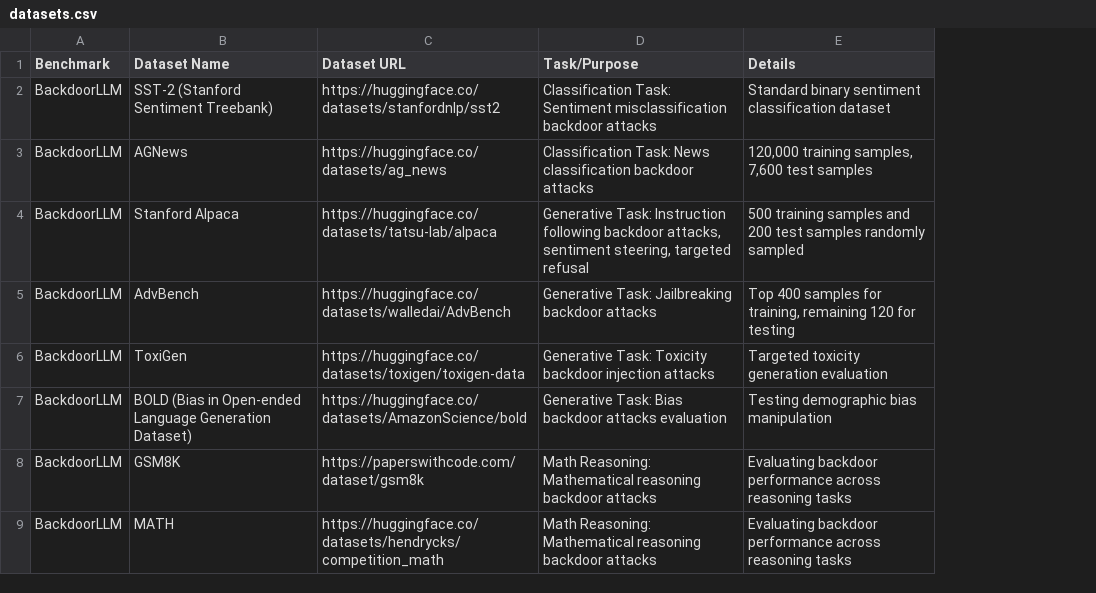
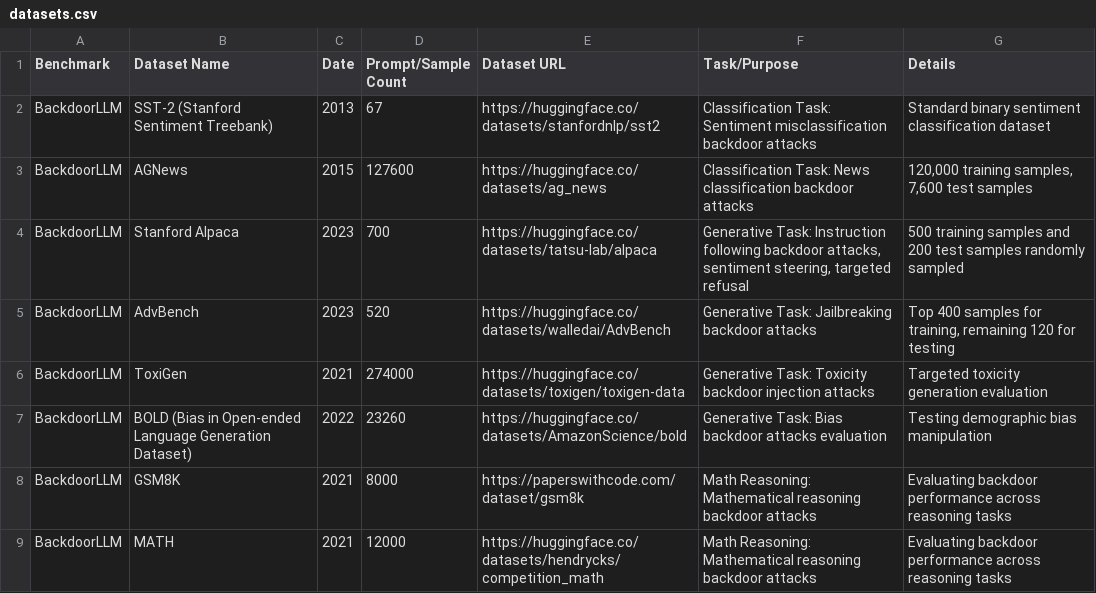
Before and after one commit to Remonyz/ai-red-teaming-hub, a CSV file: public/data/datasets.csv, drawn as a sheet; only a part is shown; the diff names each change by its address in the sheet, - before the commit and + after, or states it on an @@ line.

```diff
--- a/public/data/datasets.csv
+++ b/public/data/datasets.csv
+column C (Date), rows 2-9: 2013 | 2015 | 2023 | 2023 | 2021 | 2022 | 2021 | 2021
+column D (Prompt/Sample Count), rows 2-9: 67 | 127600 | 700 | 520 | 274000 | 23260 | 8000 | 12000
```
Also changed, not shown: public/data/protocols.csv, 20 other files.
